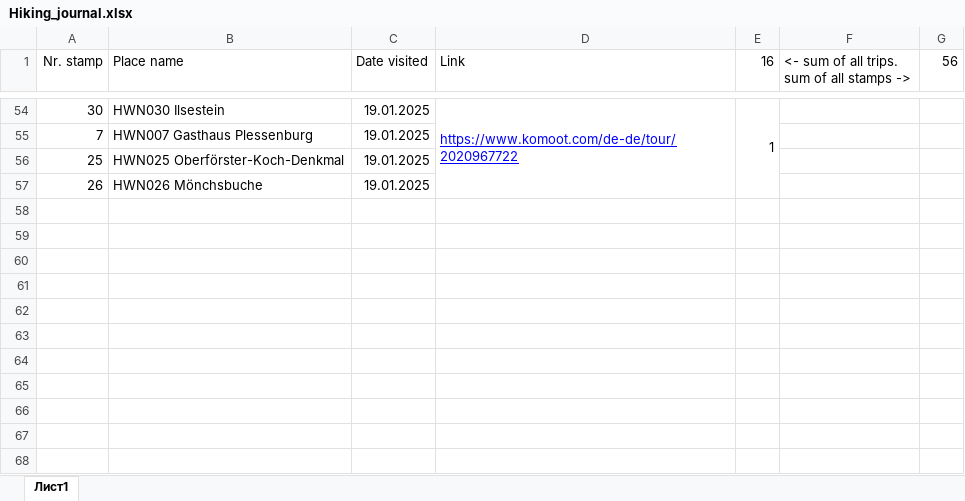
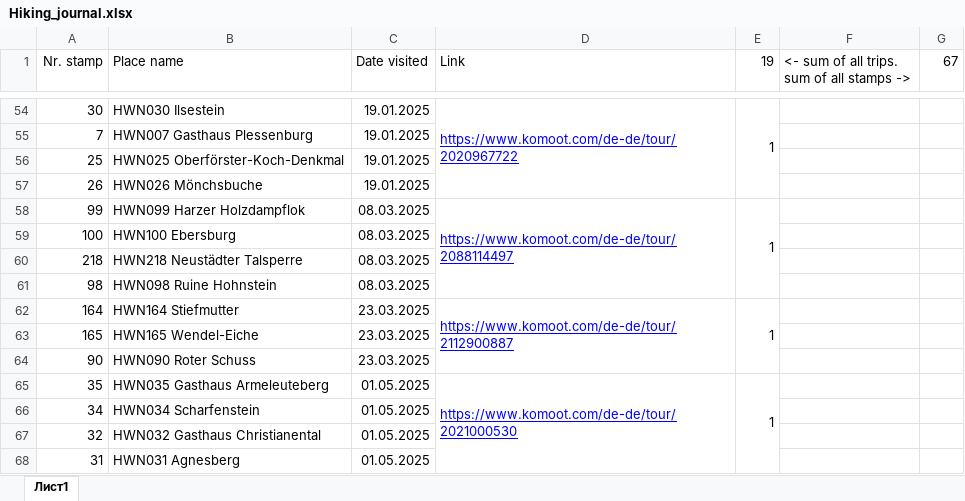
Before and after one commit to veloc1rapt0r/harz_tsp, an Excel workbook: source/my_trips/Hiking_journal.xlsx, sheet Лист1, drawn as a sheet; only a part is shown, gaps mark what is left out; values as stored, in another font and other column widths than the file's, no borders; charts and pictures not drawn; the diff names each change by its address in the sheet, - before the commit and + after, or states it on an @@ line.

Commit message:
sync: added visited by me and image flags to df

```diff
--- a/source/my_trips/Hiking_journal.xlsx (sheet Лист1)
+++ b/source/my_trips/Hiking_journal.xlsx (sheet Лист1)
-E1: 16
+E1: 19
-G1: 56
+G1: 67
+row 58: 99 | HWN099 Harzer Holzdampflok | 08.03.2025 | https://www.komoot.com/de-de/tour/2088114497 | 1
+row 59: 100 | HWN100 Ebersburg | 08.03.2025
+row 60: 218 | HWN218 Neustädter Talsperre | 08.03.2025
+row 61: 98 | HWN098 Ruine Hohnstein | 08.03.2025
+row 62: 164 | HWN164 Stiefmutter | 23.03.2025 | https://www.komoot.com/de-de/tour/2112900887 | 1
+row 63: 165 | HWN165 Wendel-Eiche | 23.03.2025
+row 64: 90 | HWN090 Roter Schuss | 23.03.2025
+row 65: 35 | HWN035 Gasthaus Armeleuteberg | 01.05.2025 | https://www.komoot.com/de-de/tour/2021000530 | 1
+row 66: 34 | HWN034 Scharfenstein | 01.05.2025
+row 67: 32 | HWN032 Gasthaus Christianental | 01.05.2025
+row 68: 31 | HWN031 Agnesberg | 01.05.2025
```
Also changed, not shown: 8 other files.
